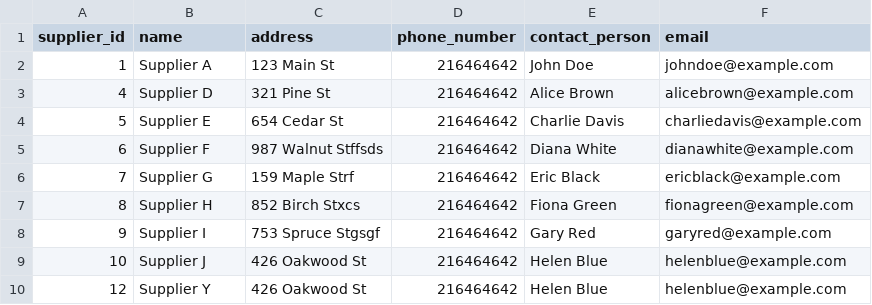
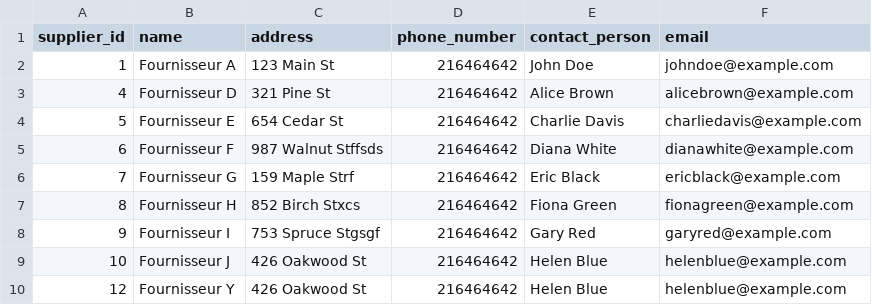
Before and after one commit to Mariama310/PROJET--1-, a CSV file: class_supplier.csv, drawn as a sheet.

```diff
--- a/class_supplier.csv
+++ b/class_supplier.csv
@@ -1,10 +1,10 @@
 supplier_id,name,address,phone_number,contact_person,email
-1,Supplier A,123 Main St,216464642,John Doe,johndoe@example.com
-4,Supplier D,321 Pine St,216464642,Alice Brown,alicebrown@example.com
-5,Supplier E,654 Cedar St,216464642,Charlie Davis,charliedavis@example.com
-6,Supplier F,987 Walnut Stffsds,216464642,Diana White,dianawhite@example.com
-7,Supplier G,159 Maple Strf,216464642,Eric Black,ericblack@example.com
-8,Supplier H,852 Birch Stxcs,216464642,Fiona Green,fionagreen@example.com
-9,Supplier I,753 Spruce Stgsgf,216464642,Gary Red,garyred@example.com
-10,Supplier J,426 Oakwood St,216464642,Helen Blue,helenblue@example.com
-12,Supplier Y,426 Oakwood St,216464642,Helen Blue,helenblue@example.com
+1,Fournisseur A,123 Main St,216464642,John Doe,johndoe@example.com
+4,Fournisseur D,321 Pine St,216464642,Alice Brown,alicebrown@example.com
+5,Fournisseur E,654 Cedar St,216464642,Charlie Davis,charliedavis@example.com
+6,Fournisseur F,987 Walnut Stffsds,216464642,Diana White,dianawhite@example.com
+7,Fournisseur G,159 Maple Strf,216464642,Eric Black,ericblack@example.com
+8,Fournisseur H,852 Birch Stxcs,216464642,Fiona Green,fionagreen@example.com
+9,Fournisseur I,753 Spruce Stgsgf,216464642,Gary Red,garyred@example.com
+10,Fournisseur J,426 Oakwood St,216464642,Helen Blue,helenblue@example.com
+12,Fournisseur Y,426 Oakwood St,216464642,Helen Blue,helenblue@example.com
```
Also changed, not shown: 1 other file.
